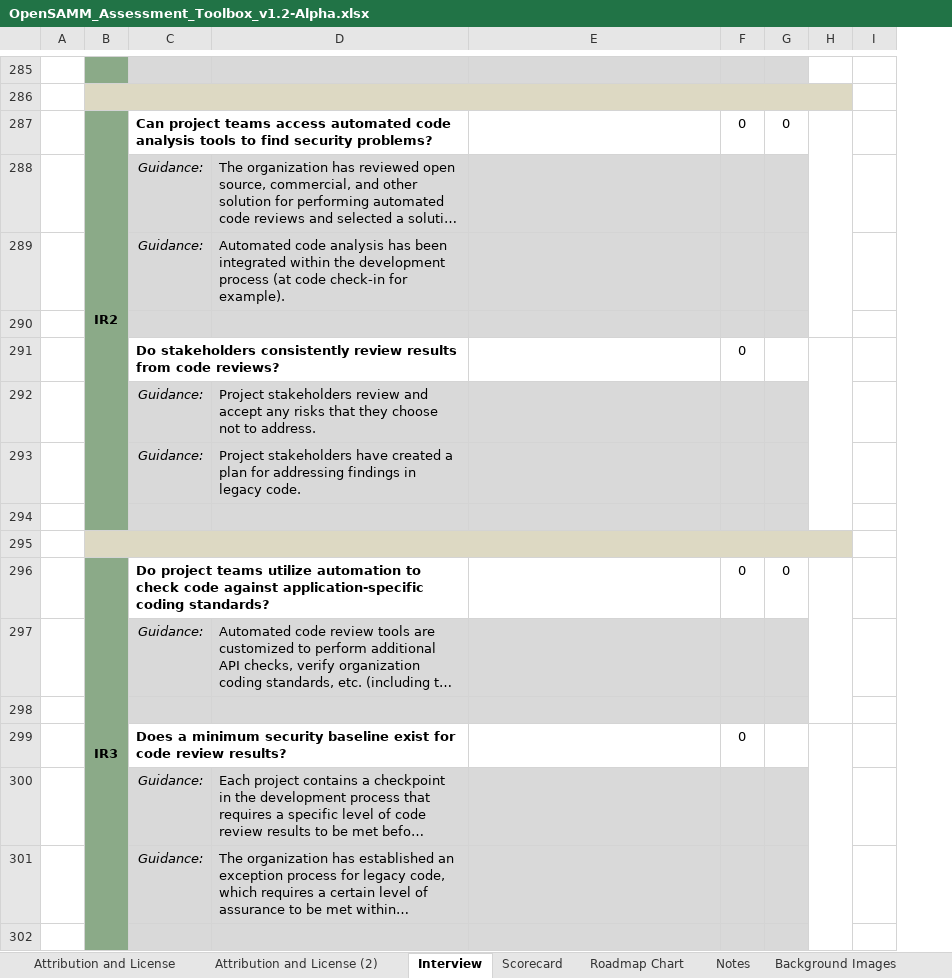
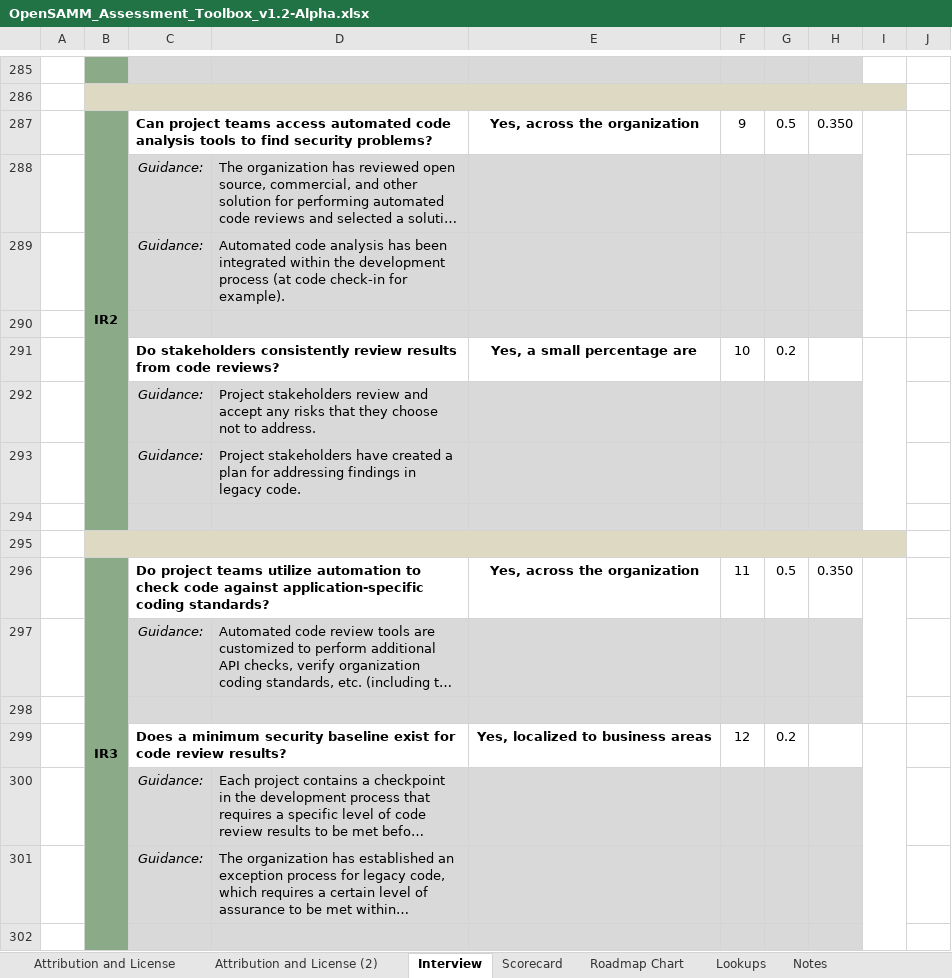
Before and after one commit to OWASP/samm, an Excel workbook: v1.2/Tools/OpenSAMM_Assessment_Toolbox_v1.2-Alpha.xlsx, sheet Interview, drawn as a sheet; only a part is shown, gaps mark what is left out; long unchanged cells end in …; values as stored, in another font and other column widths than the file's, no borders; conditional formats not drawn; removed rows and columns are numbered as before the commit, all else as after; the diff covers the shown part only; the diff names each change by its address in the sheet, - before the commit and + after, or states it on an @@ line.

Commit message:
Updated formulas on the interview tab

```diff
--- a/v1.2/Tools/OpenSAMM_Assessment_Toolbox_v1.2-Alpha.xlsx (sheet Interview)
+++ b/v1.2/Tools/OpenSAMM_Assessment_Toolbox_v1.2-Alpha.xlsx (sheet Interview)
+column F, row 287: 9; row 296: 11
-column G, row 287: 0; row 296: 0
+column H, row 287: 0.350; row 296: 0.350
-E287: (empty)
+E287: Yes, across the organization
-G287: 0
+G287: 0.5
-row 291:  |  | Do stakeholders consistently review results from code reviews? |  |  | 0
+row 291:  |  | Do stakeholders consistently review results from code reviews? |  | Yes, a small percentage are | 10 | 0.2
-E296: (empty)
+E296: Yes, across the organization
-G296: 0
+G296: 0.5
-row 299:  |  | Does a minimum security baseline exist for code review results? |  |  | 0
+row 299:  |  | Does a minimum security baseline exist for code review results? |  | Yes, localized to business areas | 12 | 0.2
```
Also changed, not shown: 35 added rows, 35 removed rows and 54 edited cells elsewhere in this sheet, sheet Roadmap Chart, sheet Lookups, sheet Scorecard, other sheet tabs, formulas that keep their value, hidden cells, charts or pictures.
